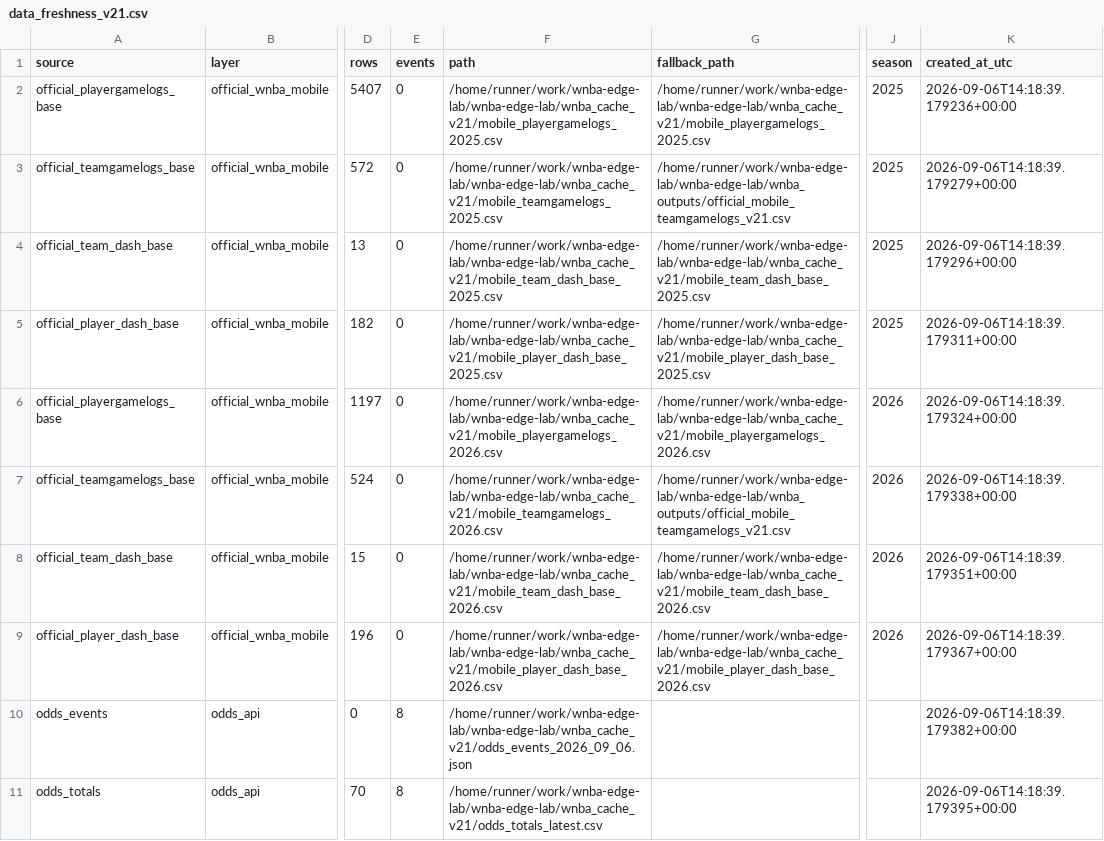
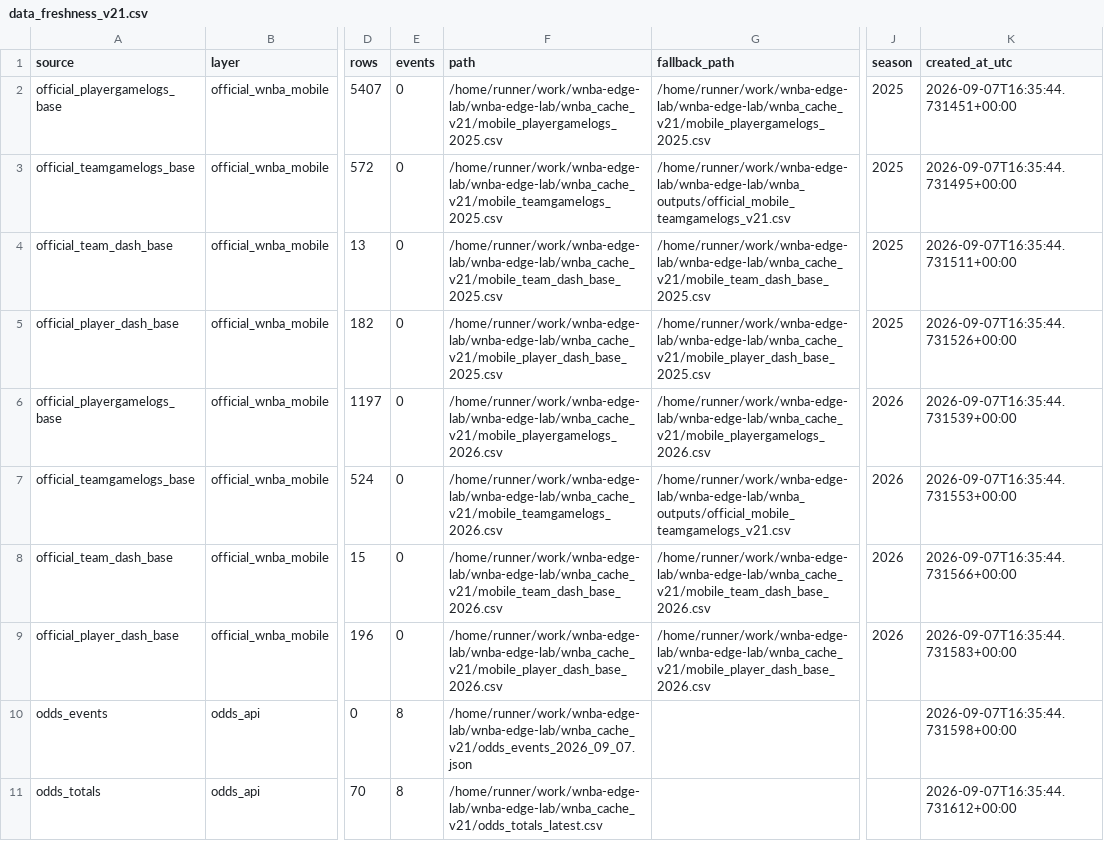
Before and after one commit to damoutinho11-art/wnba-edge-lab, a CSV file: wnba_outputs/data_freshness_v21.csv, drawn as a sheet; only a part is shown, gaps mark what is left out; the diff covers the shown part only; the diff names each change by its address in the sheet, - before the commit and + after, or states it on an @@ line.

```diff
--- a/wnba_outputs/data_freshness_v21.csv
+++ b/wnba_outputs/data_freshness_v21.csv
-K2 (created_at_utc): 2026-09-06T14:18:39.179236+00:00
+K2 (created_at_utc): 2026-09-07T16:35:44.731451+00:00
-K3 (created_at_utc): 2026-09-06T14:18:39.179279+00:00
+K3 (created_at_utc): 2026-09-07T16:35:44.731495+00:00
-K4 (created_at_utc): 2026-09-06T14:18:39.179296+00:00
+K4 (created_at_utc): 2026-09-07T16:35:44.731511+00:00
-K5 (created_at_utc): 2026-09-06T14:18:39.179311+00:00
+K5 (created_at_utc): 2026-09-07T16:35:44.731526+00:00
-K6 (created_at_utc): 2026-09-06T14:18:39.179324+00:00
+K6 (created_at_utc): 2026-09-07T16:35:44.731539+00:00
-K7 (created_at_utc): 2026-09-06T14:18:39.179338+00:00
+K7 (created_at_utc): 2026-09-07T16:35:44.731553+00:00
-K8 (created_at_utc): 2026-09-06T14:18:39.179351+00:00
+K8 (created_at_utc): 2026-09-07T16:35:44.731566+00:00
-K9 (created_at_utc): 2026-09-06T14:18:39.179367+00:00
+K9 (created_at_utc): 2026-09-07T16:35:44.731583+00:00
-F10 (path): /home/runner/work/wnba-edge-lab/wnba-edge-lab/wnba_cache_v21/odds_events_2026_09_06.json
+F10 (path): /home/runner/work/wnba-edge-lab/wnba-edge-lab/wnba_cache_v21/odds_events_2026_09_07.json
-K10 (created_at_utc): 2026-09-06T14:18:39.179382+00:00
+K10 (created_at_utc): 2026-09-07T16:35:44.731598+00:00
-K11 (created_at_utc): 2026-09-06T14:18:39.179395+00:00
+K11 (created_at_utc): 2026-09-07T16:35:44.731612+00:00
```
Also changed, not shown: 9 edited cells elsewhere in this file, wnba_outputs/feature_diagnostics_v21.csv, wnba_outputs/hermes_advisory_queue_v21.csv, 36 other files.
